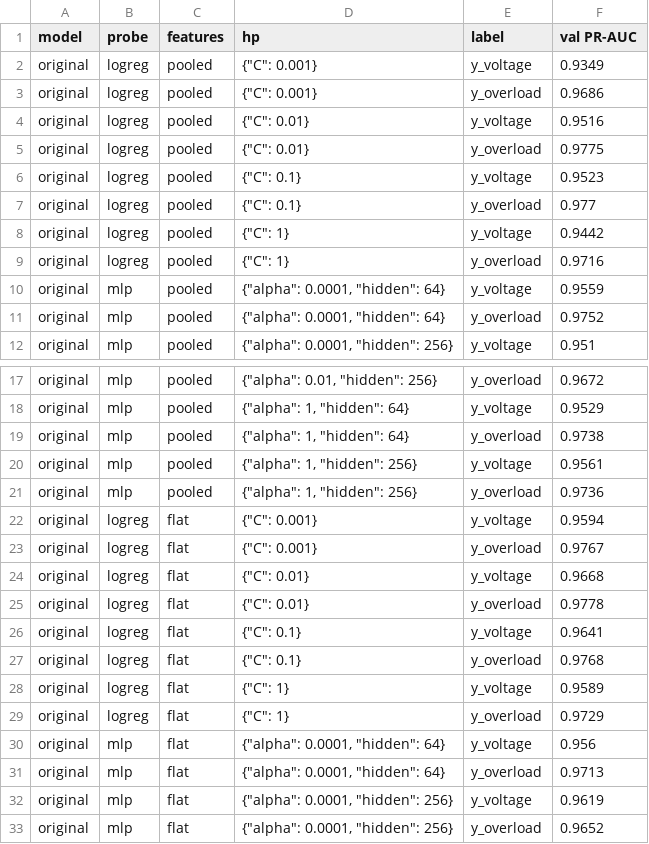
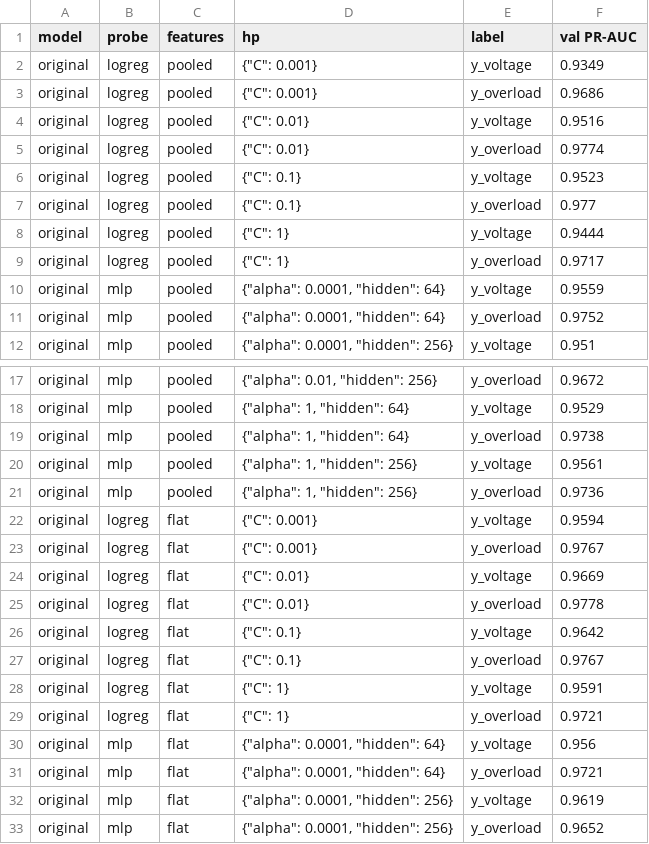
Before and after one commit to andrborm/DeepLearningProject, a CSV file: results/stage3_original_B_tuning.csv, drawn as a sheet; only a part is shown, gaps mark what is left out.

```diff
--- a/results/stage3_original_B_tuning.csv
+++ b/results/stage3_original_B_tuning.csv
@@ -4,7 +4,7 @@ original,logreg,pooled,"{""C"": 0.001}",y_overload,0.9686
 original,logreg,pooled,"{""C"": 0.01}",y_voltage,0.9516
-original,logreg,pooled,"{""C"": 0.01}",y_overload,0.9775
+original,logreg,pooled,"{""C"": 0.01}",y_overload,0.9774
 original,logreg,pooled,"{""C"": 0.1}",y_voltage,0.9523
 original,logreg,pooled,"{""C"": 0.1}",y_overload,0.977
-original,logreg,pooled,"{""C"": 1}",y_voltage,0.9442
-original,logreg,pooled,"{""C"": 1}",y_overload,0.9716
+original,logreg,pooled,"{""C"": 1}",y_voltage,0.9444
+original,logreg,pooled,"{""C"": 1}",y_overload,0.9717
 original,mlp,pooled,"{""alpha"": 0.0001, ""hidden"": 64}",y_voltage,0.9559
@@ -23,10 +23,10 @@ original,logreg,flat,"{""C"": 0.001}",y_voltage,0.9594
 original,logreg,flat,"{""C"": 0.001}",y_overload,0.9767
-original,logreg,flat,"{""C"": 0.01}",y_voltage,0.9668
+original,logreg,flat,"{""C"": 0.01}",y_voltage,0.9669
 original,logreg,flat,"{""C"": 0.01}",y_overload,0.9778
-original,logreg,flat,"{""C"": 0.1}",y_voltage,0.9641
-original,logreg,flat,"{""C"": 0.1}",y_overload,0.9768
-original,logreg,flat,"{""C"": 1}",y_voltage,0.9589
-original,logreg,flat,"{""C"": 1}",y_overload,0.9729
+original,logreg,flat,"{""C"": 0.1}",y_voltage,0.9642
+original,logreg,flat,"{""C"": 0.1}",y_overload,0.9767
+original,logreg,flat,"{""C"": 1}",y_voltage,0.9591
+original,logreg,flat,"{""C"": 1}",y_overload,0.9721
 original,mlp,flat,"{""alpha"": 0.0001, ""hidden"": 64}",y_voltage,0.956
-original,mlp,flat,"{""alpha"": 0.0001, ""hidden"": 64}",y_overload,0.9713
+original,mlp,flat,"{""alpha"": 0.0001, ""hidden"": 64}",y_overload,0.9721
 original,mlp,flat,"{""alpha"": 0.0001, ""hidden"": 256}",y_voltage,0.9619
```
Also changed, not shown: results/stage3_original_B_chosen.csv, results/stage3_original_detectors.csv, 16 other files.
